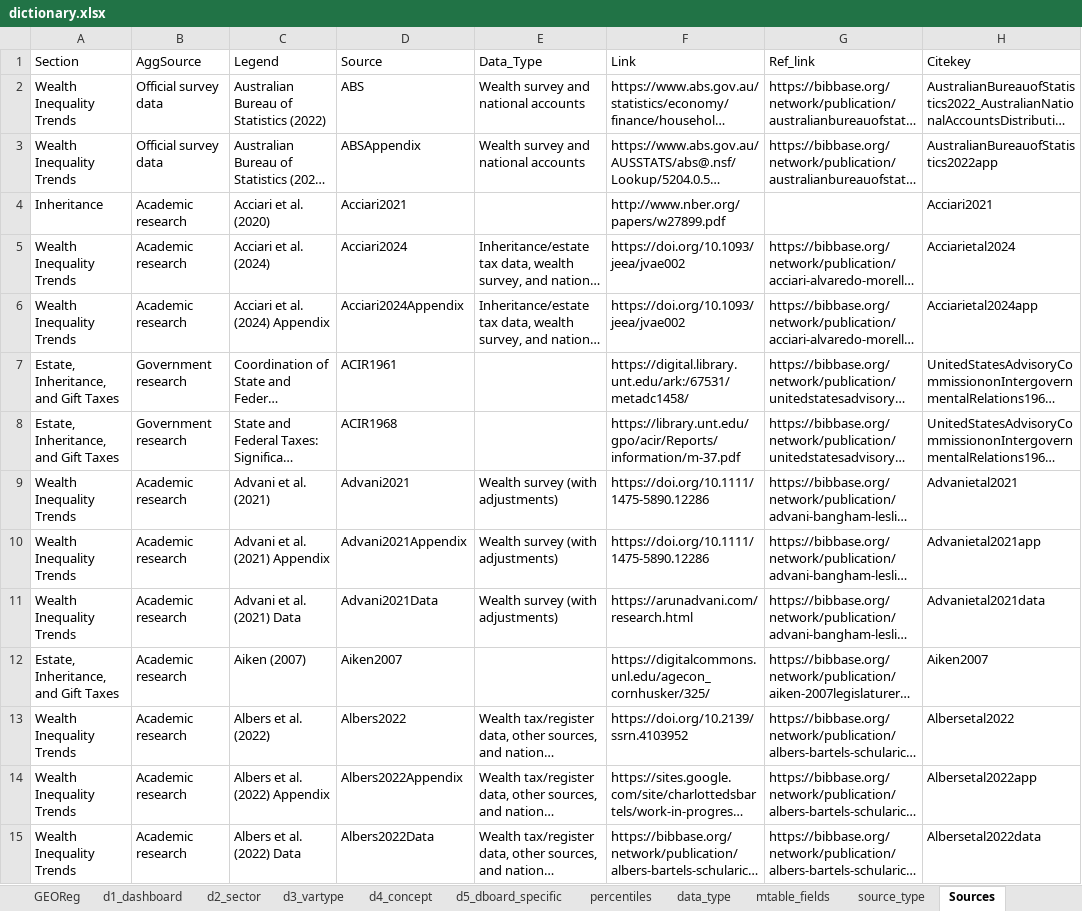
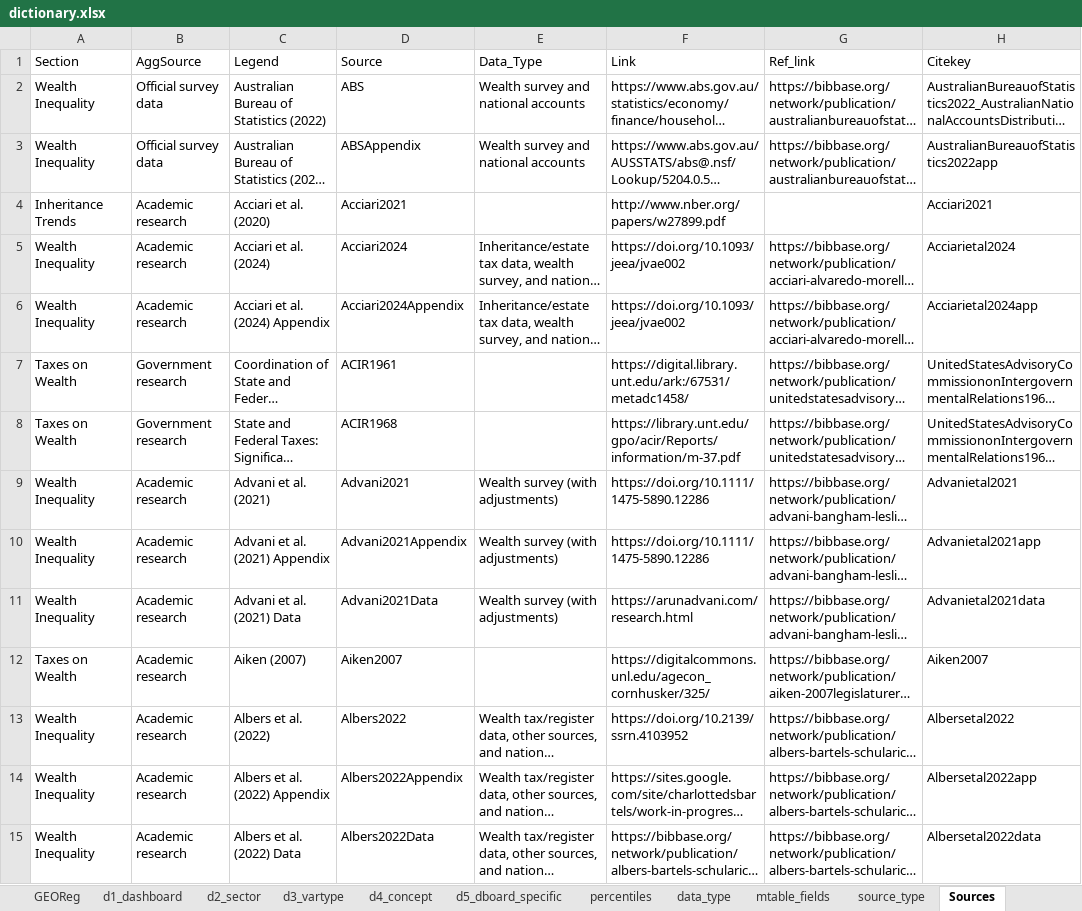
Before and after one commit to ignacio-flores/data-showroom, an Excel workbook: data/dictionary.xlsx, sheet Sources, drawn as a sheet; only a part is shown; long unchanged cells end in …; values as stored, in another font and other column widths than the file's, no borders; the diff covers the shown part only; the diff names each change by its address in the sheet, - before the commit and + after, or states it on an @@ line.

Commit message:
filter regional data in eigt and include exempt points

```diff
--- a/data/dictionary.xlsx (sheet Sources)
+++ b/data/dictionary.xlsx (sheet Sources)
-A2:A3: Wealth Inequality Trends
+A2:A3: Wealth Inequality
-A4: Inheritance
+A4: Inheritance Trends
-A5:A6: Wealth Inequality Trends
+A5:A6: Wealth Inequality
-A7:A8: Estate, Inheritance, and Gift Taxes
+A7:A8: Taxes on Wealth
-A9:A11: Wealth Inequality Trends
+A9:A11: Wealth Inequality
-A12: Estate, Inheritance, and Gift Taxes
+A12: Taxes on Wealth
-A13:A15: Wealth Inequality Trends
+A13:A15: Wealth Inequality
```
Also changed, not shown: 831 edited cells elsewhere in this sheet, 14 other files.
